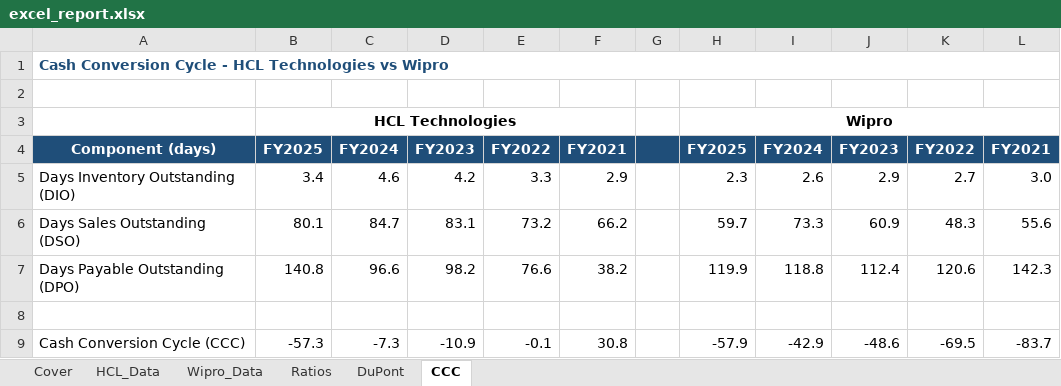
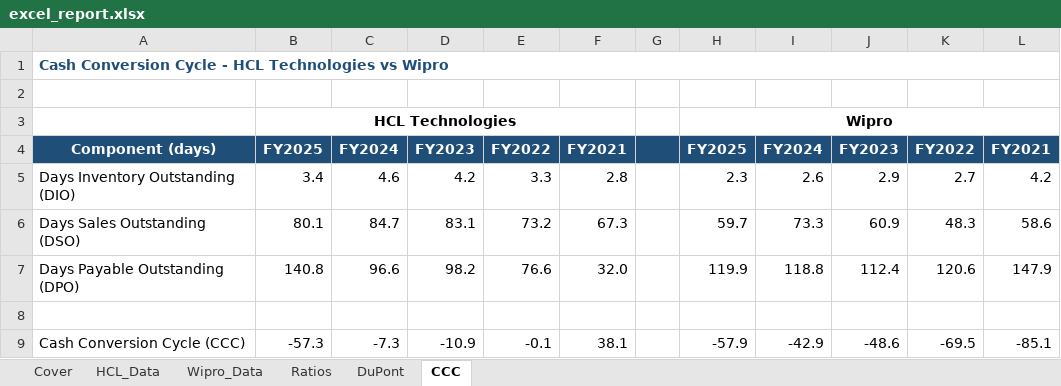
Before and after one commit to 018kpmanoj/FMA-assignment, an Excel workbook: excel_report.xlsx, sheet CCC, drawn as a sheet; values as stored, in another font and other column widths than the file's, no borders; the diff names each change by its address in the sheet, - before the commit and + after, or states it on an @@ line.

```diff
--- a/excel_report.xlsx (sheet CCC)
+++ b/excel_report.xlsx (sheet CCC)
-F5: 2.9
+F5: 2.8
-L5: 3.0
+L5: 4.2
-F6: 66.2
+F6: 67.3
-L6: 55.6
+L6: 58.6
-F7: 38.2
+F7: 32.0
-L7: 142.3
+L7: 147.9
-F9: 30.8
+F9: 38.1
-L9: -83.7
+L9: -85.1
```
Also changed, not shown: sheet Wipro_Data, sheet Ratios, sheet HCL_Data, sheet Cover, formulas that keep their value, 1 other file.
